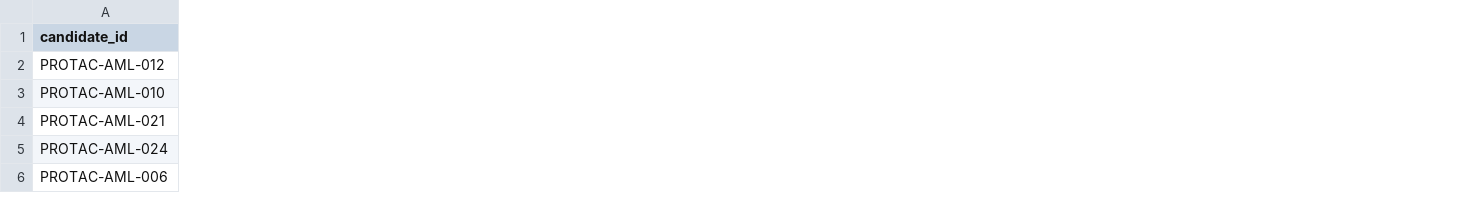
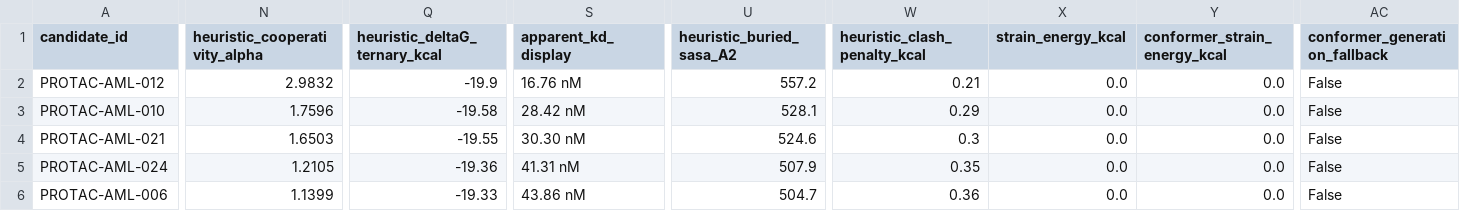
Before and after one commit to Madhav2246/AI-Driven-Targeted-Protein-Degradation, a CSV file: lead_protac_candidates.csv, drawn as a sheet; only a part is shown, gaps mark what is left out; the diff covers the shown part only; the diff names each change by its address in the sheet, - before the commit and + after, or states it on an @@ line.

```diff
--- a/lead_protac_candidates.csv
+++ b/lead_protac_candidates.csv
+column N (heuristic_cooperativity_alpha), rows 2-6: 2.9832 | 1.7596 | 1.6503 | 1.2105 | 1.1399
+column Q (heuristic_deltaG_ternary_kcal), rows 2-6: -19.9 | -19.58 | -19.55 | -19.36 | -19.33
+column S (apparent_kd_display), rows 2-6: 16.76 nM | 28.42 nM | 30.30 nM | 41.31 nM | 43.86 nM
+column U (heuristic_buried_sasa_A2), rows 2-6: 557.2 | 528.1 | 524.6 | 507.9 | 504.7
+column W (heuristic_clash_penalty_kcal), rows 2-6: 0.21 | 0.29 | 0.3 | 0.35 | 0.36
+column X (strain_energy_kcal), rows 2-6: all 0.0
+column Y (conformer_strain_energy_kcal), rows 2-6: all 0.0
+column AC (conformer_generation_fallback), rows 2-6: all False
```
Also changed, not shown: 1 added column elsewhere in this file, results/final_validated/all_generated_candidates.csv, results/final_validated/verified_lead_candidates.csv, 7 other files.
